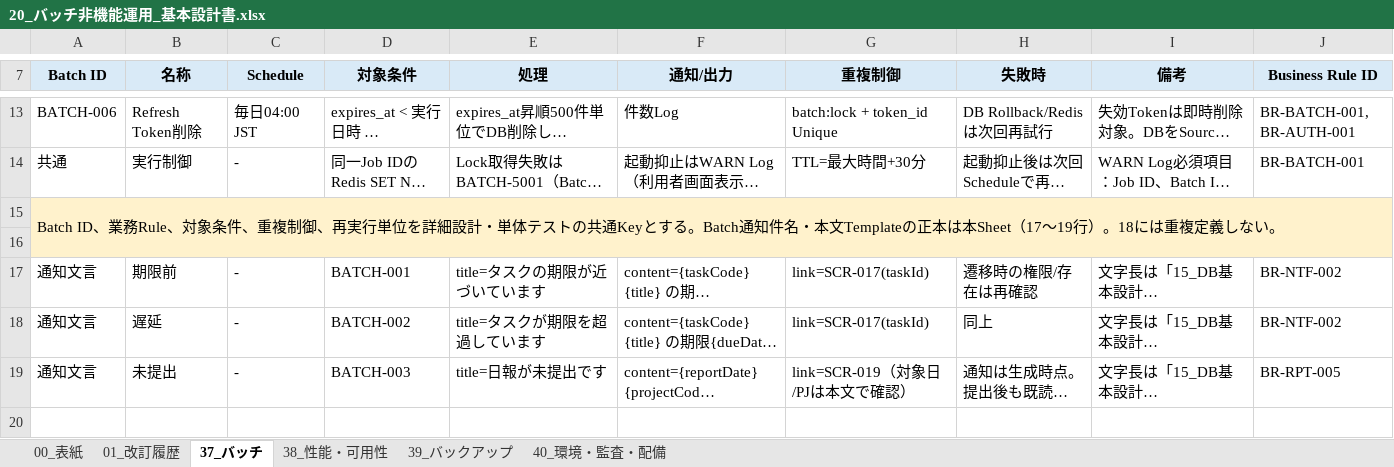
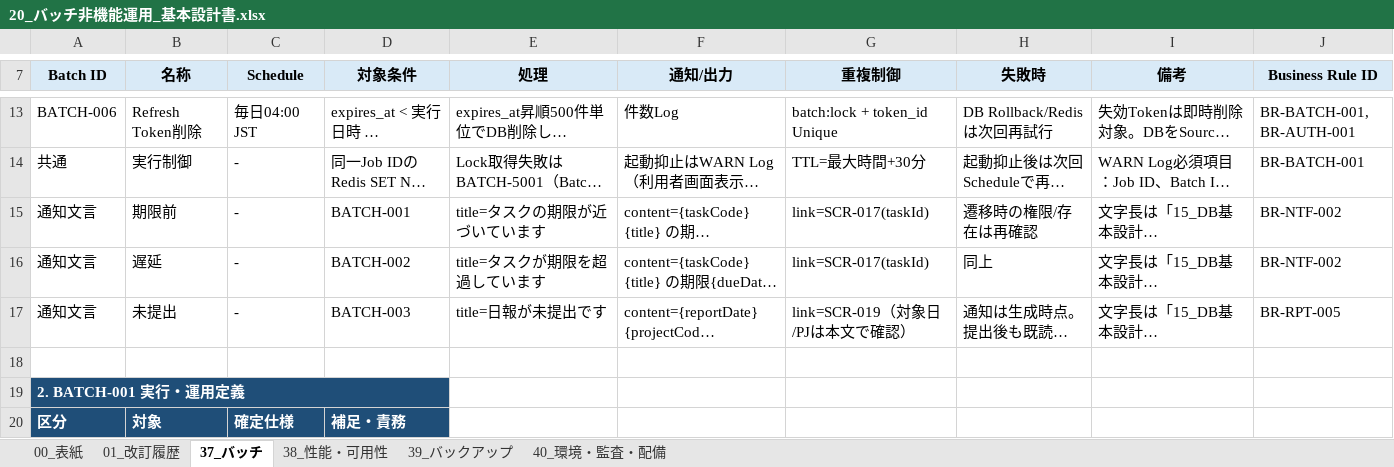
Before and after one commit to ansin-lin/LearnProject, an Excel workbook: 基本設計/20_バッチ非機能運用_基本設計書.xlsx, sheet 37_バッチ, drawn as a sheet; only a part is shown, gaps mark what is left out; long unchanged cells end in …; values as stored, in another font and other column widths than the file's, no borders; removed rows and columns are numbered as before the commit, all else as after; the diff covers the shown part only; the diff names each change by its address in the sheet, - before the commit and + after, or states it on an @@ line.

Commit message:
基本設計・詳細設計の最新修正を反映

```diff
--- a/基本設計/20_バッチ非機能運用_基本設計書.xlsx (sheet 37_バッチ)
+++ b/基本設計/20_バッチ非機能運用_基本設計書.xlsx (sheet 37_バッチ)
-row 15: Batch ID、業務Rule、対象条件、重複制御、再実行単位を詳細設計・単体テストの共通Keyとする。Batch通知件名・本文Templateの正本は本Sheet（17～19行）。18には重複定義しない。
-row 16: (empty)
+row 18: (empty)
+row 19: 2. BATCH-001 実行・運用定義
+row 20: 区分 | 対象 | 確定仕様 | 補足・責務
```
Also changed, not shown: 7 added rows and 4 edited cells elsewhere in this sheet, sheet 38_性能・可用性, sheet 01_改訂履歴, sheet 40_環境・監査・配備, sheet 00_表紙, sheet 39_バックアップ, 基本設計/11_従業員と部門_API基本設計書.xlsx, 基本設計/13_タスクとファイル_API基本設計書.xlsx, 13 other files.
